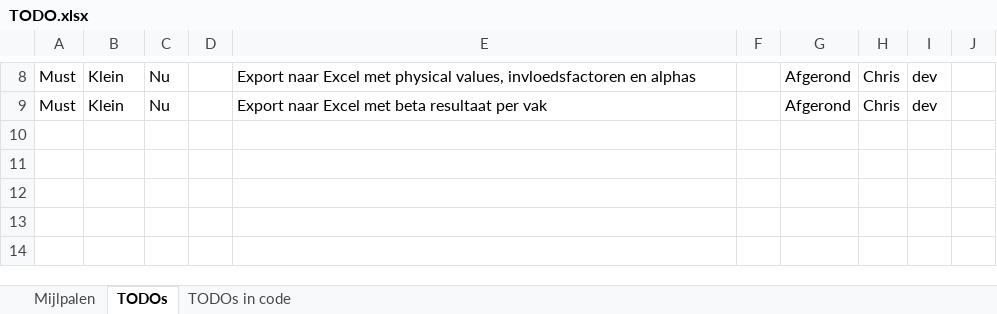
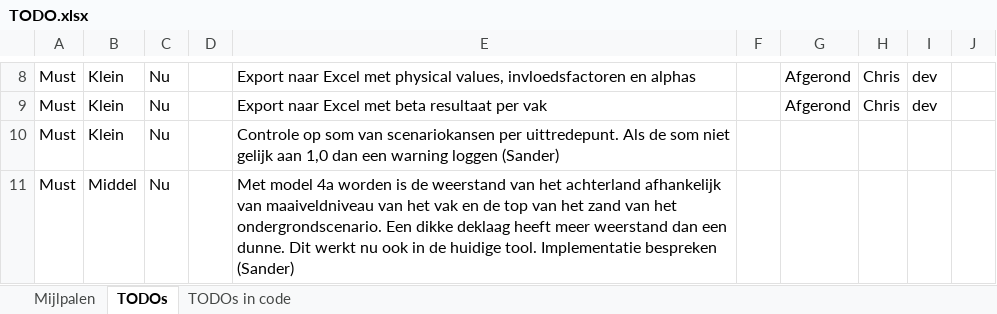
Before and after one commit to kkpdata/GeoProb-Pipe, an Excel workbook: TODO.xlsx, sheet TODOs, drawn as a sheet; only a part is shown, gaps mark what is left out; values as stored, in another font and other column widths than the file's, no borders; table styles not drawn; the diff names each change by its address in the sheet, - before the commit and + after, or states it on an @@ line.

Commit message:
Added 2 punten (sander)

```diff
--- a/TODO.xlsx (sheet TODOs)
+++ b/TODO.xlsx (sheet TODOs)
+row 10: Must | Klein | Nu |  | Controle op som van scenariokansen per uittredepunt. Als de som niet gelijk aan 1,0 dan een warning loggen (Sander)
+row 11: Must | Middel | Nu |  | Met model 4a worden is de weerstand van het achterland afhankelijk van maaiveldniveau van het vak en de top van het zand van het ondergrondscenario. Een dikke deklaag heeft meer weerstand dan een dunne. Dit werkt nu ook in de huidige tool. Implementatie bespreken (Sander)
```
